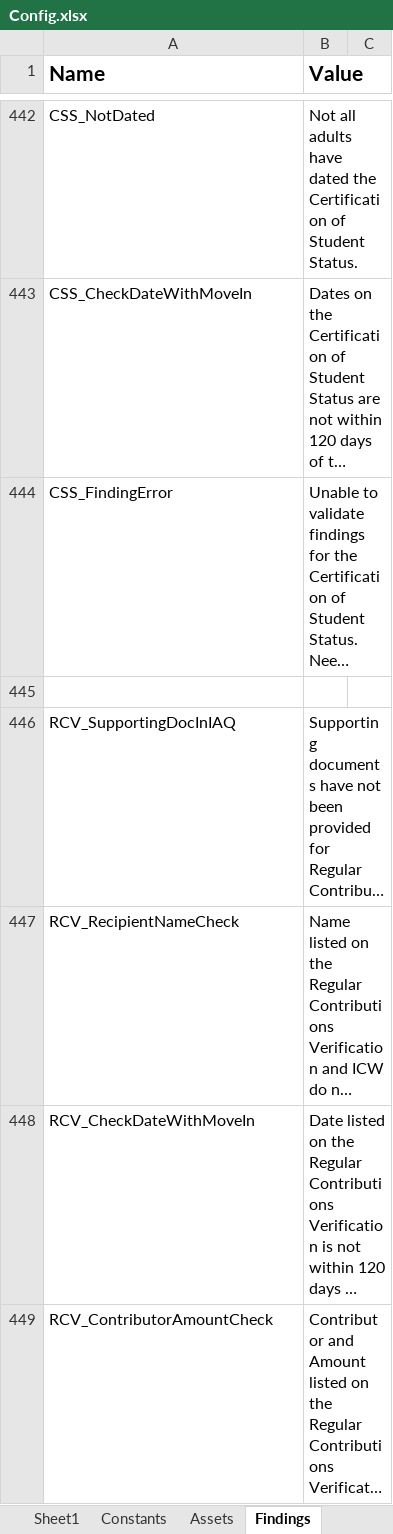
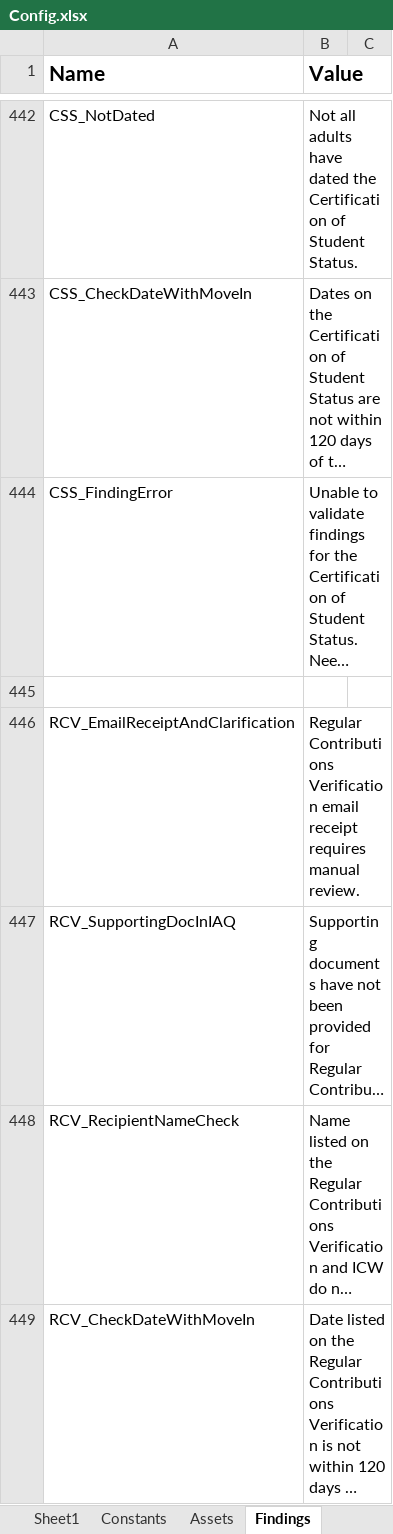
Before and after one commit to Dominiuminc/Application-Review-Audit-Findings-Library, an Excel workbook: Data/Config.xlsx, sheet Findings, drawn as a sheet; only a part is shown, gaps mark what is left out; the shorter side is filled out with more unchanged rows; long unchanged cells end in …; values as stored, in another font and other column widths than the file's, no borders; conditional formats not drawn; the diff names each change by its address in the sheet, - before the commit and + after, or states it on an @@ line.

```diff
--- a/Data/Config.xlsx (sheet Findings)
+++ b/Data/Config.xlsx (sheet Findings)
+row 446: RCV_EmailReceiptAndClarification | Regular Contributions Verification email receipt requires manual review.
```
Also changed, not shown: 26 other files.
